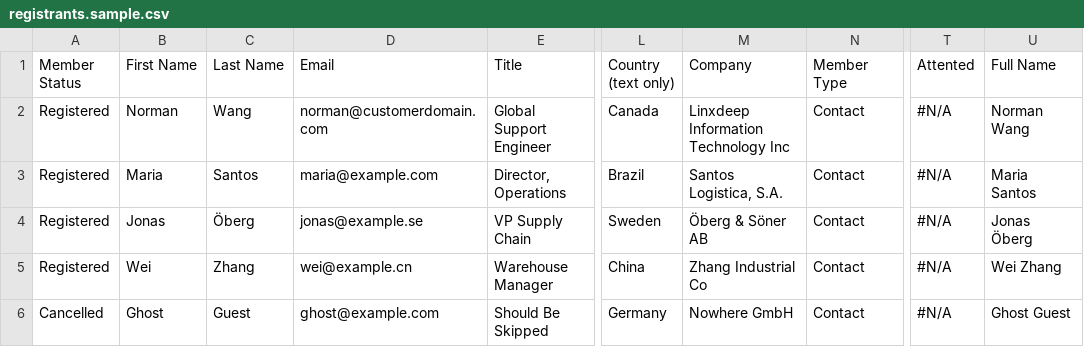
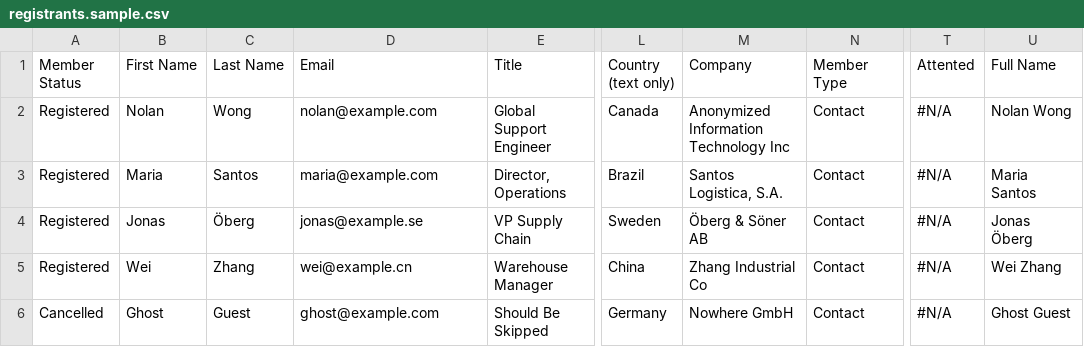
Before and after one commit to krausstt/propulse-checkin, a CSV file: data/sample/registrants.sample.csv, drawn as a sheet; only a part is shown, gaps mark what is left out; the diff names each change by its address in the sheet, - before the commit and + after, or states it on an @@ line.

```diff
--- a/data/sample/registrants.sample.csv
+++ b/data/sample/registrants.sample.csv
-B2 (First Name): Norman
+B2 (First Name): Nolan
-C2 (Last Name): Wang
+C2 (Last Name): Wong
-D2 (Email): norman@customerdomain.com
+D2 (Email): nolan@example.com
-M2 (Company): Linxdeep Information Technology Inc
+M2 (Company): Anonymized Information Technology Inc
-U2 (Full Name): Norman Wang
+U2 (Full Name): Nolan Wong
```
Also changed, not shown: 15 other files.
